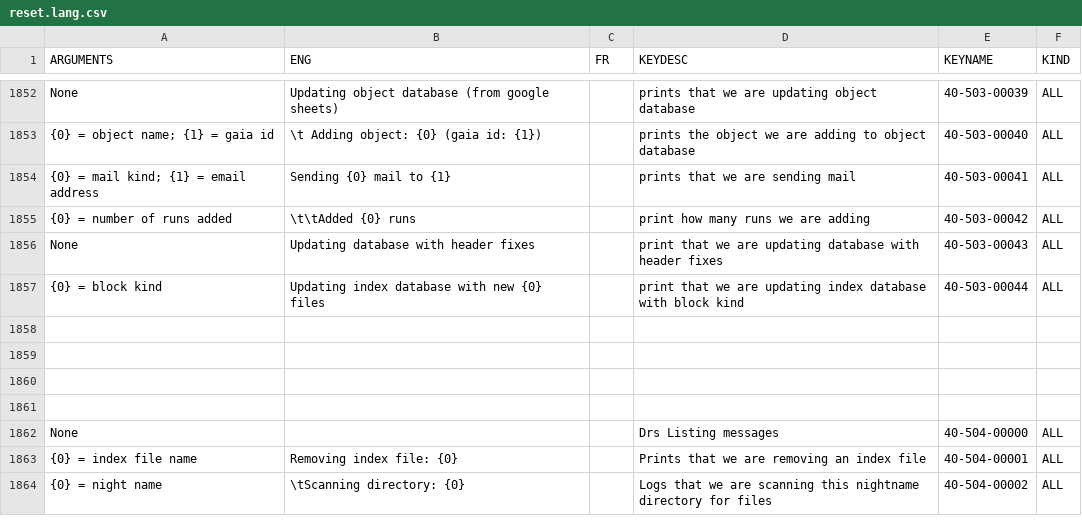
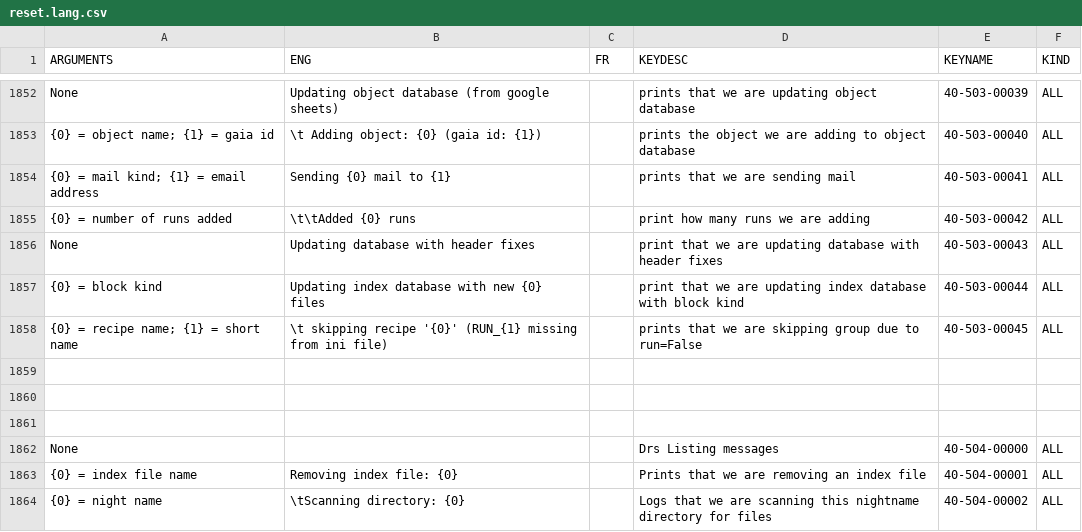
Before and after one commit to njcuk9999/apero-drs, a CSV file: apero/lang/databases/reset.lang.csv, drawn as a sheet; only a part is shown, gaps mark what is left out; the diff names each change by its address in the sheet, - before the commit and + after, or states it on an @@ line.

Commit message:
update language database

```diff
--- a/apero/lang/databases/reset.lang.csv
+++ b/apero/lang/databases/reset.lang.csv
-row 1858: (empty)
+row 1858: {0} = recipe name; {1} = short name | \t skipping recipe '{0}' (RUN_{1} missing from ini file) |  | prints that we are skipping group due to run=False | 40-503-00045 | ALL
```
Also changed, not shown: 2 other files.
